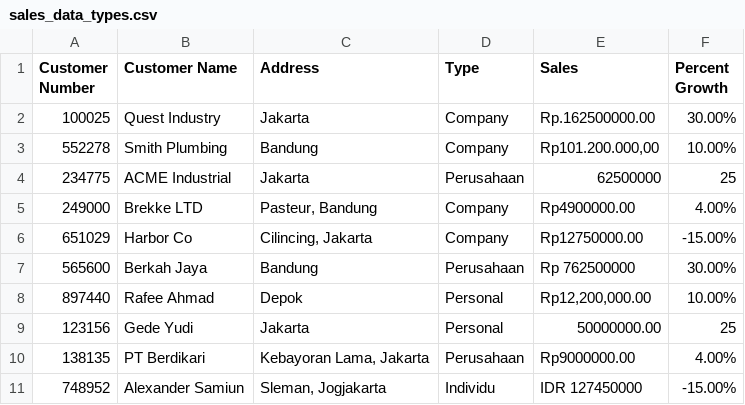
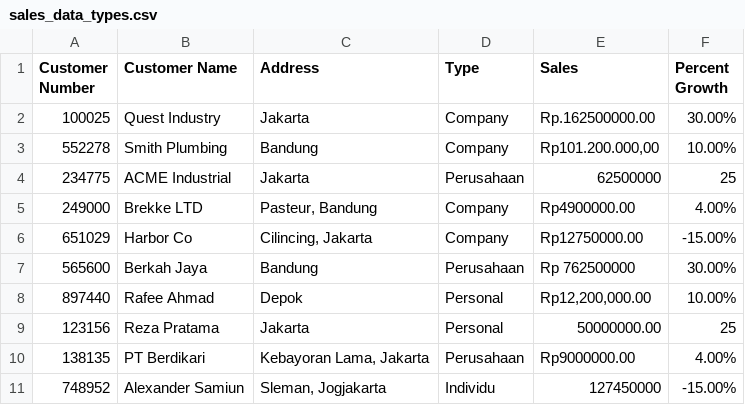
Before and after one commit to setokie/pjj-pengolahan-data-python, a CSV file: 04. Data Preparation/dataset/sales_data_types.csv, drawn as a sheet.

```diff
--- a/04. Data Preparation/dataset/sales_data_types.csv
+++ b/04. Data Preparation/dataset/sales_data_types.csv
@@ -8,4 +8,4 @@ Customer Number,Customer Name,Address,Type,Sales,Percent Growth
 897440,Rafee Ahmad,Depok,Personal,"Rp12,200,000.00",10.00%
-123156,Gede Yudi,Jakarta,Personal,50000000.00,25
+123156,Reza Pratama,Jakarta,Personal,50000000.00,25
 138135,PT Berdikari,"Kebayoran Lama, Jakarta",Perusahaan,Rp9000000.00,4.00%
-748952,Alexander Samiun,"Sleman, Jogjakarta",Individu,IDR 127450000,-15.00%
+748952,Alexander Samiun,"Sleman, Jogjakarta",Individu,127450000,-15.00%
```
Also changed, not shown: 2 other files.
